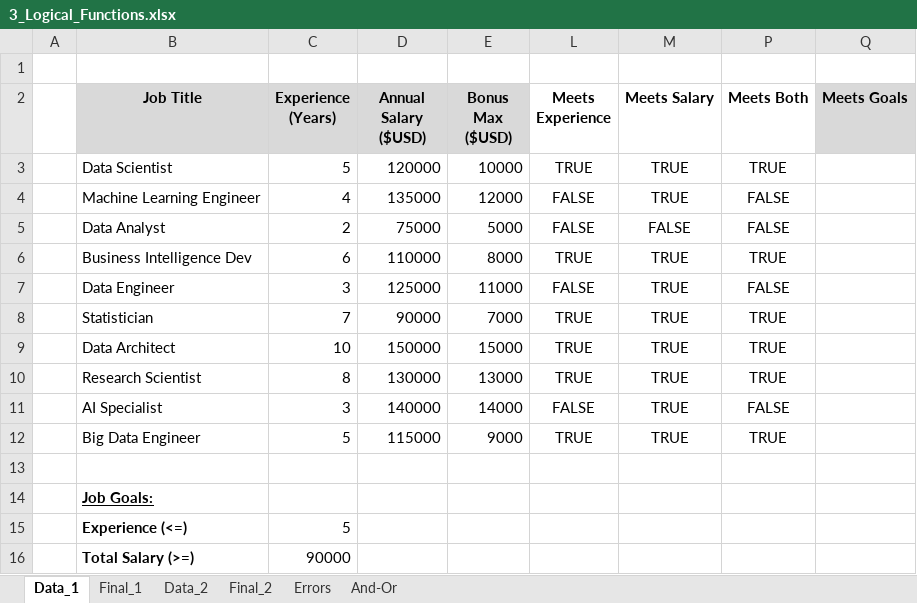
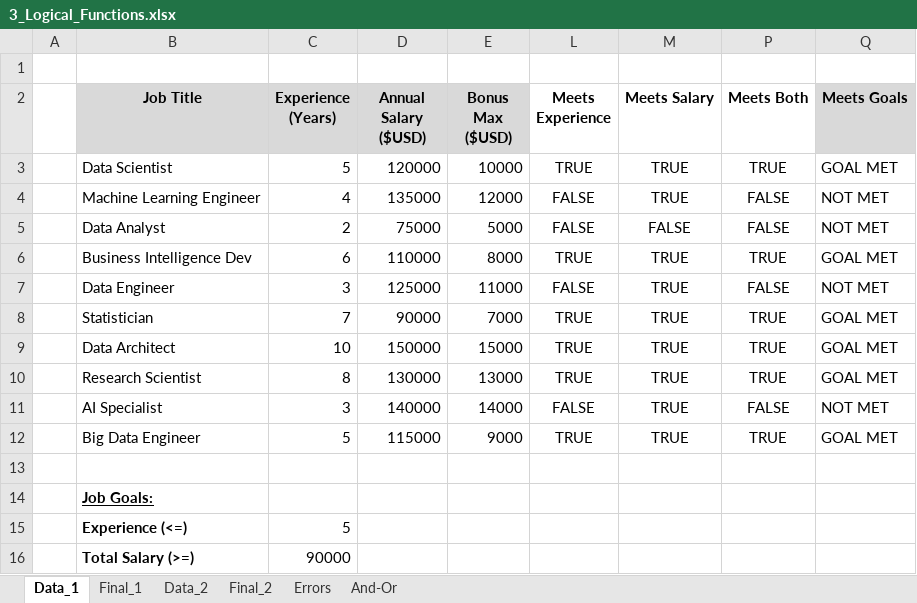
Before and after one commit to xdrtas/Excel_Data_Analytics_Course, an Excel workbook: 2_Formulas_Functions/3_Logical_Functions.xlsx, sheet Data_1, drawn as a sheet; values as stored, in another font and other column widths than the file's, no borders; 1 other sheet too large or unreadable and not compared; the diff names each change by its address in the sheet, - before the commit and + after, or states it on an @@ line.

```diff
--- a/2_Formulas_Functions/3_Logical_Functions.xlsx (sheet Data_1)
+++ b/2_Formulas_Functions/3_Logical_Functions.xlsx (sheet Data_1)
-Q3 (Meets Goals): (empty)
+Q3 (Meets Goals): GOAL MET
-Q4:Q5 (Meets Goals): (empty)
+Q4:Q5 (Meets Goals): NOT MET
-Q6 (Meets Goals): (empty)
+Q6 (Meets Goals): GOAL MET
-Q7 (Meets Goals): (empty)
+Q7 (Meets Goals): NOT MET
-Q8:Q10 (Meets Goals): (empty)
+Q8:Q10 (Meets Goals): GOAL MET
-Q11 (Meets Goals): (empty)
+Q11 (Meets Goals): NOT MET
-Q12 (Meets Goals): (empty)
+Q12 (Meets Goals): GOAL MET
```
Also changed, not shown: sheet Data_2, hidden cells, 2_Formulas_Functions/1_Formulas_Intro.xlsx, 2_Formulas_Functions/2_Functions_Intro.xlsx, 13 other files.
